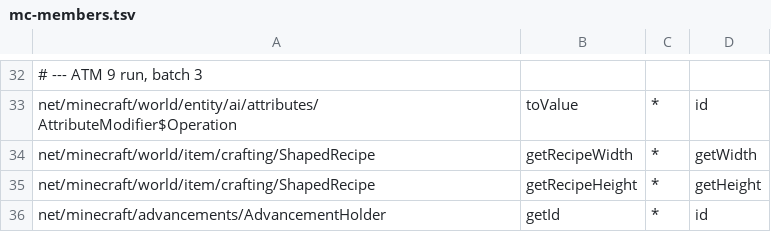
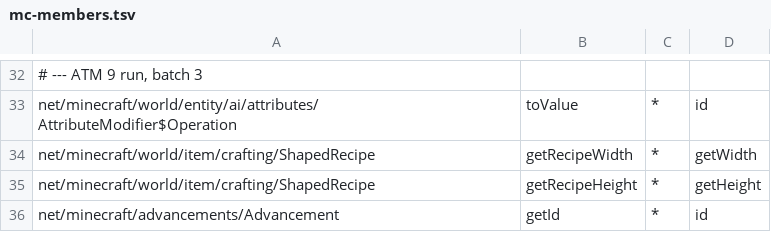
Before and after one commit to kylepitcock/Legacy-Connector, a TSV file: loader/src/main/resources/legacyconnector/forward/1.20.1/mc-members.tsv, drawn as a sheet; only a part is shown, gaps mark what is left out.

```diff
--- a/loader/src/main/resources/legacyconnector/forward/1.20.1/mc-members.tsv
+++ b/loader/src/main/resources/legacyconnector/forward/1.20.1/mc-members.tsv
@@ -35,2 +35,2 @@ net/minecraft/world/item/crafting/ShapedRecipe	getRecipeWidth	*	getWidth
 net/minecraft/world/item/crafting/ShapedRecipe	getRecipeHeight	*	getHeight
-net/minecraft/advancements/AdvancementHolder	getId	*	id
+net/minecraft/advancements/Advancement	getId	*	id
```
Also changed, not shown: loader/src/main/resources/legacyconnector/forward/1.20.1/mc-calls.tsv, 2 other files.
